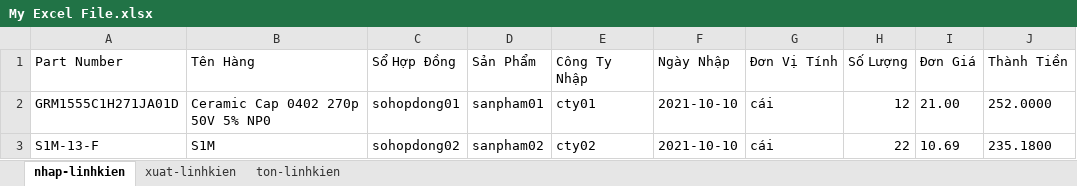
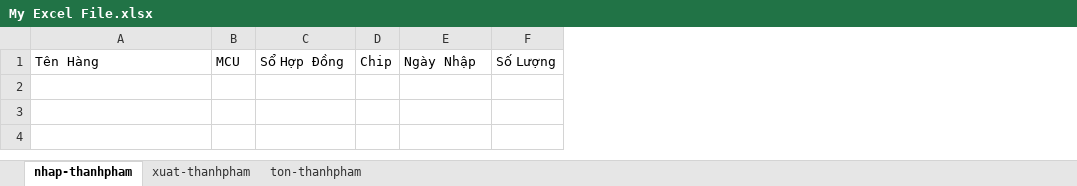
Before and after one commit to Danh-coder/Data-Manager-Electron-App, an Excel workbook: My Excel File.xlsx, sheet nhap-thanhpham, drawn as a sheet; values as stored, in another font and other column widths than the file's, no borders; removed rows and columns are numbered as before the commit, all else as after; the diff names each change by its address in the sheet, - before the commit and + after, or states it on an @@ line.

```diff
--- a/My Excel File.xlsx (sheet nhap-thanhpham)
+++ b/My Excel File.xlsx (sheet nhap-thanhpham)
-sheet tab: nhap-linhkien
+sheet tab: nhap-thanhpham
-sheet tab: xuat-linhkien
+sheet tab: xuat-thanhpham
-sheet tab: ton-linhkien
+sheet tab: ton-thanhpham
-column A, row 1: Part Number
+column B, row 1: MCU
-column D, row 1: Sản Phẩm
-column E, row 1: Công Ty Nhập
+column D, row 1: Chip
-column G, row 1: Đơn Vị Tính
-column I, row 1: Đơn Giá
-column J, row 1: Thành Tiền
-row 2: GRM1555C1H271JA01D | Ceramic Cap 0402 270p 50V 5% NP0 | sohopdong01 | sanpham01 | cty01 | 2021-10-10 | cái | 12 | 21.00 | 252.0000
-row 3: S1M-13-F | S1M | sohopdong02 | sanpham02 | cty02 | 2021-10-10 | cái | 22 | 10.69 | 235.1800
```
Also changed, not shown: sheet xuat-thanhpham, sheet ton-thanhpham, 10 other files.
